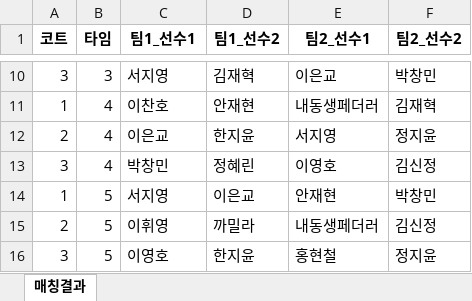
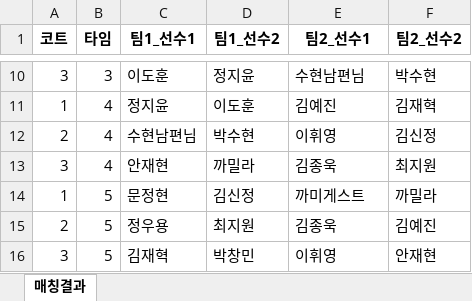
Before and after one commit to jy17347/tennis-matching, an Excel workbook: dataset/custom.xlsx, sheet 매칭결과, drawn as a sheet; only a part is shown, gaps mark what is left out; values as stored, in another font and other column widths than the file's, no borders; the diff covers the shown part only; the diff names each change by its address in the sheet, - before the commit and + after, or states it on an @@ line.

```diff
--- a/dataset/custom.xlsx (sheet 매칭결과)
+++ b/dataset/custom.xlsx (sheet 매칭결과)
-C10 (팀1_선수1): 서지영
+C10 (팀1_선수1): 이도훈
-D10 (팀1_선수2): 김재혁
+D10 (팀1_선수2): 정지윤
-E10 (팀2_선수1): 이은교
+E10 (팀2_선수1): 수현남편님
-F10 (팀2_선수2): 박창민
+F10 (팀2_선수2): 박수현
-C11 (팀1_선수1): 이찬호
+C11 (팀1_선수1): 정지윤
-D11 (팀1_선수2): 안재현
+D11 (팀1_선수2): 이도훈
-E11 (팀2_선수1): 내동생페더러
+E11 (팀2_선수1): 김예진
-C12 (팀1_선수1): 이은교
+C12 (팀1_선수1): 수현남편님
-D12 (팀1_선수2): 한지윤
+D12 (팀1_선수2): 박수현
-E12 (팀2_선수1): 서지영
+E12 (팀2_선수1): 이휘영
-F12 (팀2_선수2): 정지윤
+F12 (팀2_선수2): 김신정
-C13 (팀1_선수1): 박창민
+C13 (팀1_선수1): 안재현
-D13 (팀1_선수2): 정혜린
+D13 (팀1_선수2): 까밀라
-E13 (팀2_선수1): 이영호
+E13 (팀2_선수1): 김종욱
-F13 (팀2_선수2): 김신정
+F13 (팀2_선수2): 최지원
-C14 (팀1_선수1): 서지영
+C14 (팀1_선수1): 문정현
-D14 (팀1_선수2): 이은교
+D14 (팀1_선수2): 김신정
-E14 (팀2_선수1): 안재현
+E14 (팀2_선수1): 까미게스트
-F14 (팀2_선수2): 박창민
+F14 (팀2_선수2): 까밀라
-C15 (팀1_선수1): 이휘영
+C15 (팀1_선수1): 정우용
-D15 (팀1_선수2): 까밀라
+D15 (팀1_선수2): 최지원
-E15 (팀2_선수1): 내동생페더러
+E15 (팀2_선수1): 김종욱
-F15 (팀2_선수2): 김신정
+F15 (팀2_선수2): 김예진
-C16 (팀1_선수1): 이영호
+C16 (팀1_선수1): 김재혁
-D16 (팀1_선수2): 한지윤
+D16 (팀1_선수2): 박창민
-E16 (팀2_선수1): 홍현철
+E16 (팀2_선수1): 이휘영
-F16 (팀2_선수2): 정지윤
+F16 (팀2_선수2): 안재현
```
Also changed, not shown: 32 edited cells elsewhere in this sheet, 3 other files.
